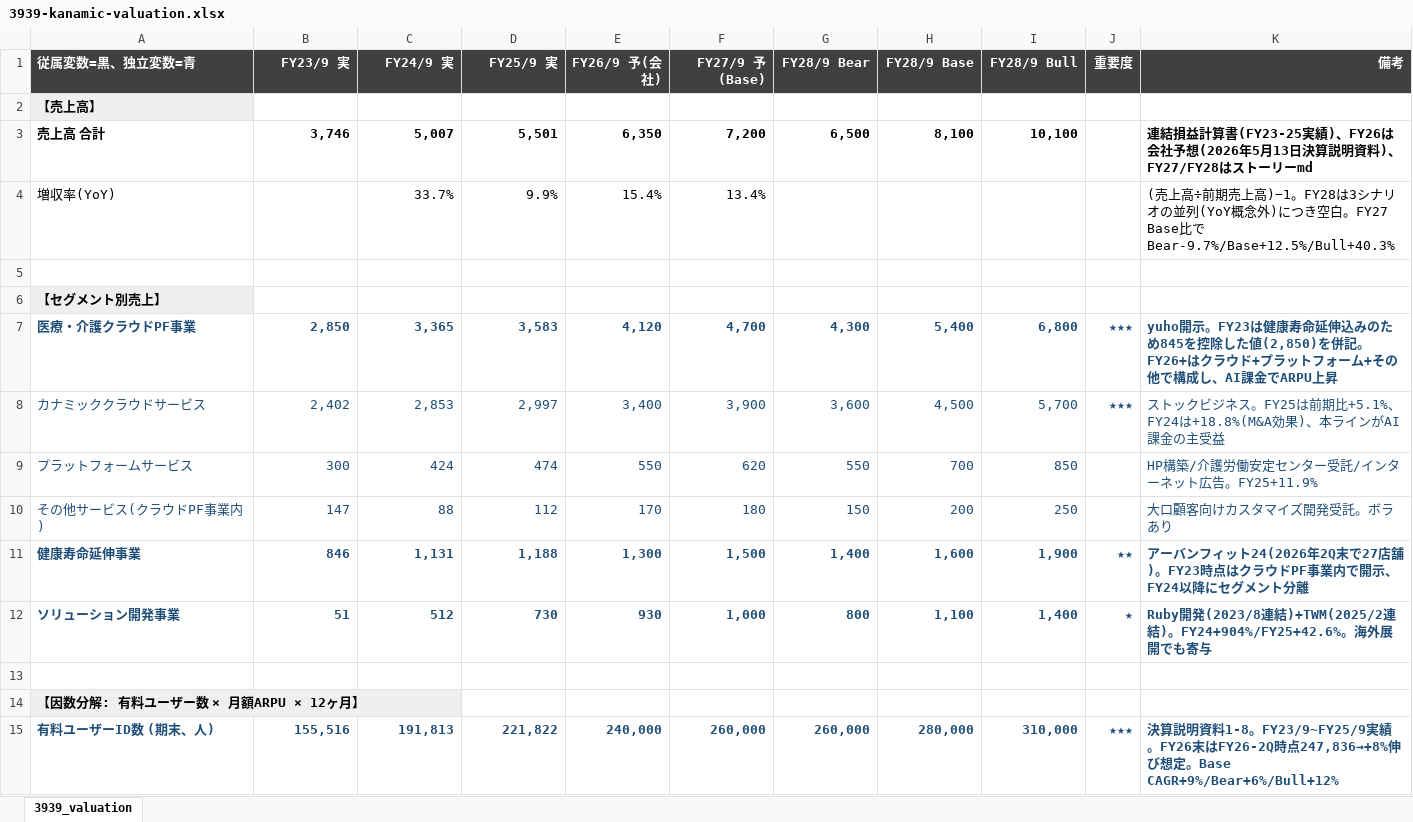
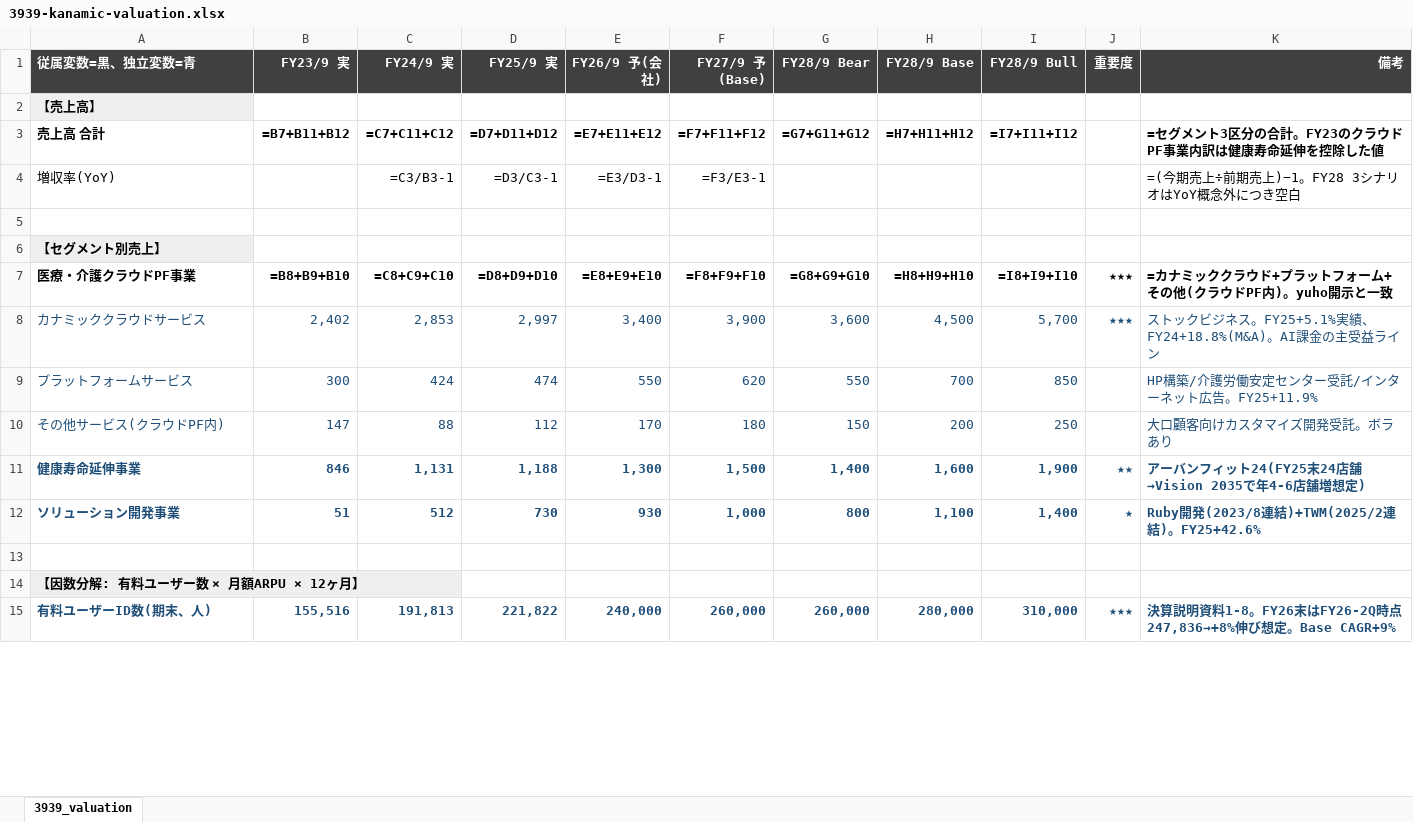
Before and after one commit to kanaeda0225/my-claude-project, an Excel workbook: outputs/3939-kanamic-valuation.xlsx, sheet 3939_valuation, drawn as a sheet; only a part is shown; values as stored, in another font and other column widths than the file's, no borders; formulas without a stored value are shown as written; charts and pictures not drawn; the diff covers the shown part only; the diff names each change by its address in the sheet, - before the commit and + after, or states it on an @@ line.

```diff
--- a/outputs/3939-kanamic-valuation.xlsx (sheet 3939_valuation)
+++ b/outputs/3939-kanamic-valuation.xlsx (sheet 3939_valuation)
-B3 (FY23/9 実): 3,746
+B3 (FY23/9 実): =B7+B11+B12
-C3 (FY24/9 実): 5,007
+C3 (FY24/9 実): =C7+C11+C12
-D3 (FY25/9 実): 5,501
+D3 (FY25/9 実): =D7+D11+D12
-E3 (FY26/9 予(会社)): 6,350
+E3 (FY26/9 予(会社)): =E7+E11+E12
-F3 (FY27/9 予(Base)): 7,200
+F3 (FY27/9 予(Base)): =F7+F11+F12
-G3 (FY28/9 Bear): 6,500
+G3 (FY28/9 Bear): =G7+G11+G12
-H3 (FY28/9 Base): 8,100
+H3 (FY28/9 Base): =H7+H11+H12
-I3 (FY28/9 Bull): 10,100
+I3 (FY28/9 Bull): =I7+I11+I12
-K3 (備考): 連結損益計算書(FY23-25実績)、FY26は会社予想(2026年5月13日決算説明資料)、FY27/FY28はストーリーmd
+K3 (備考): =セグメント3区分の合計。FY23のクラウドPF事業内訳は健康寿命延伸を控除した値
-C4 (FY24/9 実): 33.7%
+C4 (FY24/9 実): =C3/B3-1
-D4 (FY25/9 実): 9.9%
+D4 (FY25/9 実): =D3/C3-1
-E4 (FY26/9 予(会社)): 15.4%
+E4 (FY26/9 予(会社)): =E3/D3-1
-F4 (FY27/9 予(Base)): 13.4%
+F4 (FY27/9 予(Base)): =F3/E3-1
-K4 (備考): (売上高÷前期売上高)−1。FY28は3シナリオの並列(YoY概念外)につき空白。FY27 Base比でBear-9.7%/Base+12.5%/Bull+40.3%
+K4 (備考): =(今期売上÷前期売上)−1。FY28 3シナリオはYoY概念外につき空白
-A7:K7 text colour: #1F4E78
+A7:K7 text colour: black
-B7 (FY23/9 実): 2,850
+B7 (FY23/9 実): =B8+B9+B10
-C7 (FY24/9 実): 3,365
+C7 (FY24/9 実): =C8+C9+C10
-D7 (FY25/9 実): 3,583
+D7 (FY25/9 実): =D8+D9+D10
-E7 (FY26/9 予(会社)): 4,120
+E7 (FY26/9 予(会社)): =E8+E9+E10
-F7 (FY27/9 予(Base)): 4,700
+F7 (FY27/9 予(Base)): =F8+F9+F10
-G7 (FY28/9 Bear): 4,300
+G7 (FY28/9 Bear): =G8+G9+G10
-H7 (FY28/9 Base): 5,400
+H7 (FY28/9 Base): =H8+H9+H10
-I7 (FY28/9 Bull): 6,800
+I7 (FY28/9 Bull): =I8+I9+I10
-K7 (備考): yuho開示。FY23は健康寿命延伸込みのため845を控除した値(2,850)を併記。FY26+はクラウド+プラットフォーム+その他で構成し、AI課金でARPU上昇
+K7 (備考): =カナミッククラウド+プラットフォーム+その他(クラウドPF内)。yuho開示と一致
-K8 (備考): …ジネス。FY25は前期比+5.1%、FY24は+18.8%(M&A効果)、本ラインがAI課金の主受益
+K8 (備考): …ジネス。FY25+5.1%実績、FY24+18.8%(M&A)。AI課金の主受益ライン
-A10 (従属変数=黒、独立変数=青): その他サービス(クラウドPF事業内)
+A10 (従属変数=黒、独立変数=青): その他サービス(クラウドPF内)
-K11 (備考): …フィット24(2026年2Q末で27店舗)。FY23時点はクラウドPF事業内で開示、FY24以降にセグメント分離
+K11 (備考): …フィット24(FY25末24店舗→Vision 2035で年4-6店舗増想定)
-K12 (備考): …)。FY24+904%/FY25+42.6%。海外展開でも寄与
+K12 (備考): …)。FY25+42.6%
-A15 (従属変数=黒、独立変数=青): 有料ユーザーID数 (期末、人)
+A15 (従属変数=黒、独立変数=青): 有料ユーザーID数(期末、人)
-K15 (備考): …1-8。FY23/9~FY25/9実績。FY26末はFY26-2Q時点247,836→+8%伸び想定。Base CAGR+9%/Bear+6%/Bull+12%
+K15 (備考): …1-8。FY26末はFY26-2Q時点247,836→+8%伸び想定。Base CAGR+9%
```
Also changed, not shown: 17 added rows, 20 removed rows and 92 edited cells elsewhere in this sheet, charts or pictures, 1 other file.
